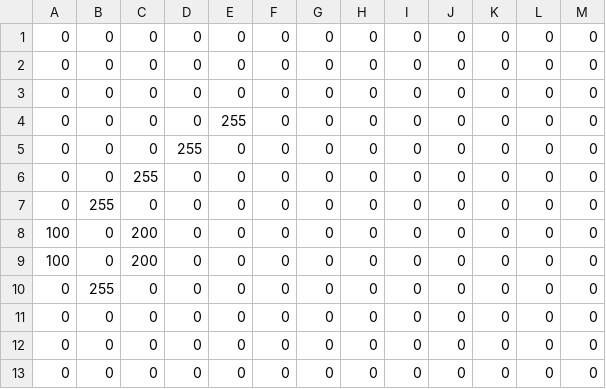
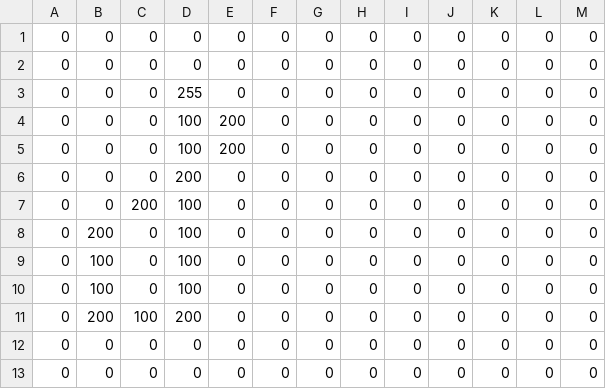
Before and after one commit to igorbeilner/Inteligencia-Artificial, a CSV file: Visão Computacional/ImageIrDA/ALTAS04.csv, drawn as a sheet.

```diff
--- a/Visão Computacional/ImageIrDA/ALTAS04.csv
+++ b/Visão Computacional/ImageIrDA/ALTAS04.csv
@@ -2,11 +2,11 @@
 0,0,0,0,0,0,0,0,0,0,0,0,0
-0,0,0,0,0,0,0,0,0,0,0,0,0
-0,0,0,0,255,0,0,0,0,0,0,0,0
 0,0,0,255,0,0,0,0,0,0,0,0,0
-0,0,255,0,0,0,0,0,0,0,0,0,0
-0,255,0,0,0,0,0,0,0,0,0,0,0
-100,0,200,0,0,0,0,0,0,0,0,0,0
-100,0,200,0,0,0,0,0,0,0,0,0,0
-0,255,0,0,0,0,0,0,0,0,0,0,0
-0,0,0,0,0,0,0,0,0,0,0,0,0
+0,0,0,100,200,0,0,0,0,0,0,0,0
+0,0,0,100,200,0,0,0,0,0,0,0,0
+0,0,0,200,0,0,0,0,0,0,0,0,0
+0,0,200,100,0,0,0,0,0,0,0,0,0
+0,200,0,100,0,0,0,0,0,0,0,0,0
+0,100,0,100,0,0,0,0,0,0,0,0,0
+0,100,0,100,0,0,0,0,0,0,0,0,0
+0,200,100,200,0,0,0,0,0,0,0,0,0
 0,0,0,0,0,0,0,0,0,0,0,0,0
```
Also changed, not shown: Visão Computacional/ImageIrDA/BAIXA01.csv, Visão Computacional/ImageIrDA/BAIXA05.csv, 40 other files.
